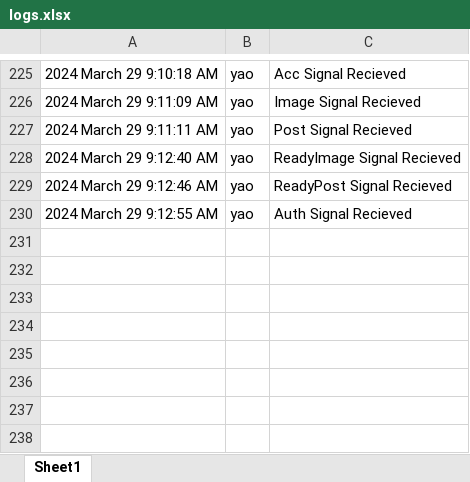
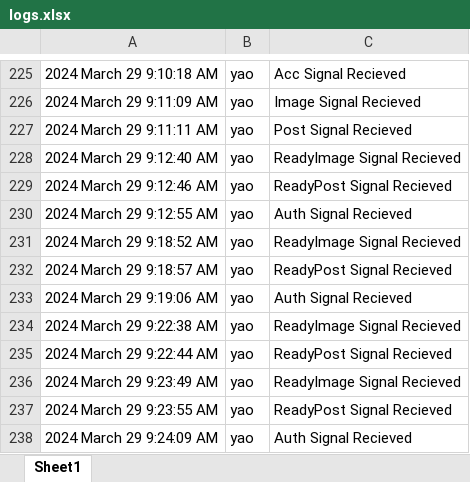
Before and after one commit to stank3391/COMP72070_Section3_Group1, an Excel workbook: TcpServer/bin/Debug/net8.0/logs.xlsx, sheet Sheet1, drawn as a sheet; only a part is shown, gaps mark what is left out; values as stored, in another font and other column widths than the file's, no borders; the diff names each change by its address in the sheet, - before the commit and + after, or states it on an @@ line.

```diff
--- a/TcpServer/bin/Debug/net8.0/logs.xlsx (sheet Sheet1)
+++ b/TcpServer/bin/Debug/net8.0/logs.xlsx (sheet Sheet1)
+row 231: 2024 March 29 9:18:52 AM | yao | ReadyImage Signal Recieved
+row 232: 2024 March 29 9:18:57 AM | yao | ReadyPost Signal Recieved
+row 233: 2024 March 29 9:19:06 AM | yao | Auth Signal Recieved
+row 234: 2024 March 29 9:22:38 AM | yao | ReadyImage Signal Recieved
+row 235: 2024 March 29 9:22:44 AM | yao | ReadyPost Signal Recieved
+row 236: 2024 March 29 9:23:49 AM | yao | ReadyImage Signal Recieved
+row 237: 2024 March 29 9:23:55 AM | yao | ReadyPost Signal Recieved
+row 238: 2024 March 29 9:24:09 AM | yao | Auth Signal Recieved
```
Also changed, not shown: 3 other files.
